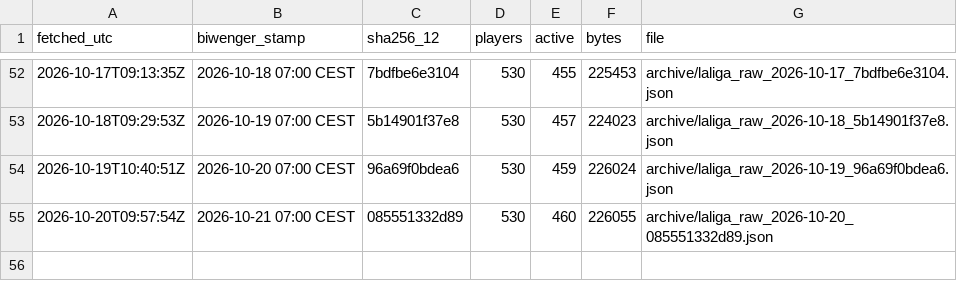
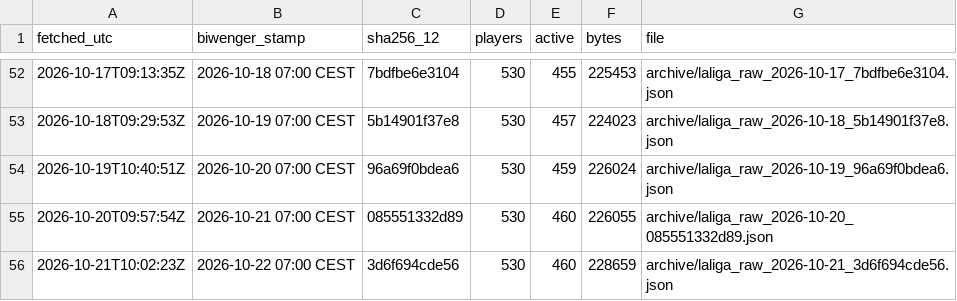
Before and after one commit to sb-marc/laliga-value-map, a CSV file: data/archive/index.csv, drawn as a sheet; only a part is shown, gaps mark what is left out.

```diff
--- a/data/archive/index.csv
+++ b/data/archive/index.csv
@@ -55 +55,2 @@
 "2026-10-20T09:57:54Z","2026-10-21 07:00 CEST","085551332d89","530","460","226055","archive/laliga_raw_2026-10-20_085551332d89.json"
+"2026-10-21T10:02:23Z","2026-10-22 07:00 CEST","3d6f694cde56","530","460","228659","archive/laliga_raw_2026-10-21_3d6f694cde56.json"
```
Also changed, not shown: 2 other files.
